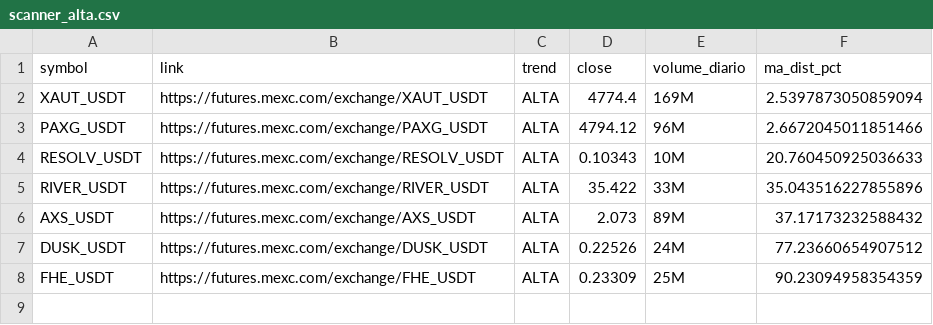
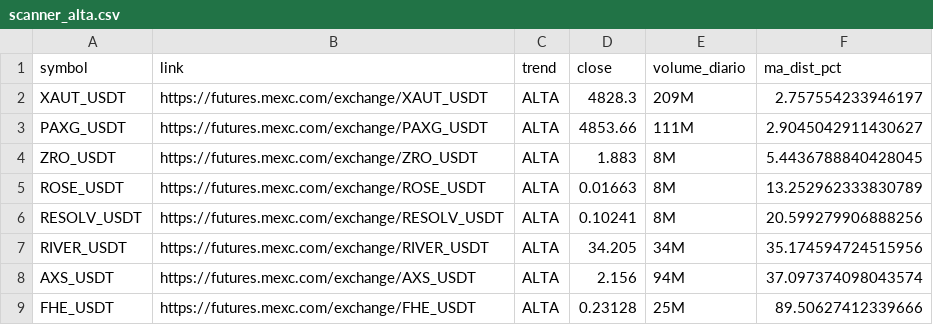
Before and after one commit to gabrielmachadogh/scanner-perps2, a CSV file: results/scanner_alta.csv, drawn as a sheet.

```diff
--- a/results/scanner_alta.csv
+++ b/results/scanner_alta.csv
@@ -1,8 +1,9 @@
 symbol,link,trend,close,volume_diario,ma_dist_pct
-XAUT_USDT,https://futures.mexc.com/exchange/XAUT_USDT,ALTA,4774.4,169M,2.5397873050859094
-PAXG_USDT,https://futures.mexc.com/exchange/PAXG_USDT,ALTA,4794.12,96M,2.6672045011851466
-RESOLV_USDT,https://futures.mexc.com/exchange/RESOLV_USDT,ALTA,0.10343,10M,20.760450925036633
-RIVER_USDT,https://futures.mexc.com/exchange/RIVER_USDT,ALTA,35.422,33M,35.043516227855896
-AXS_USDT,https://futures.mexc.com/exchange/AXS_USDT,ALTA,2.073,89M,37.17173232588432
-DUSK_USDT,https://futures.mexc.com/exchange/DUSK_USDT,ALTA,0.22526,24M,77.23660654907512
-FHE_USDT,https://futures.mexc.com/exchange/FHE_USDT,ALTA,0.23309,25M,90.23094958354359
+XAUT_USDT,https://futures.mexc.com/exchange/XAUT_USDT,ALTA,4828.3,209M,2.757554233946197
+PAXG_USDT,https://futures.mexc.com/exchange/PAXG_USDT,ALTA,4853.66,111M,2.9045042911430627
+ZRO_USDT,https://futures.mexc.com/exchange/ZRO_USDT,ALTA,1.883,8M,5.4436788840428045
+ROSE_USDT,https://futures.mexc.com/exchange/ROSE_USDT,ALTA,0.01663,8M,13.252962333830789
+RESOLV_USDT,https://futures.mexc.com/exchange/RESOLV_USDT,ALTA,0.10241,8M,20.599279906888256
+RIVER_USDT,https://futures.mexc.com/exchange/RIVER_USDT,ALTA,34.205,34M,35.174594724515956
+AXS_USDT,https://futures.mexc.com/exchange/AXS_USDT,ALTA,2.156,94M,37.097374098043574
+FHE_USDT,https://futures.mexc.com/exchange/FHE_USDT,ALTA,0.23128,25M,89.50627412339666
```
Also changed, not shown: results/scanner_baixa.csv, results/scanner_resultado_completo.csv, 3 other files.
